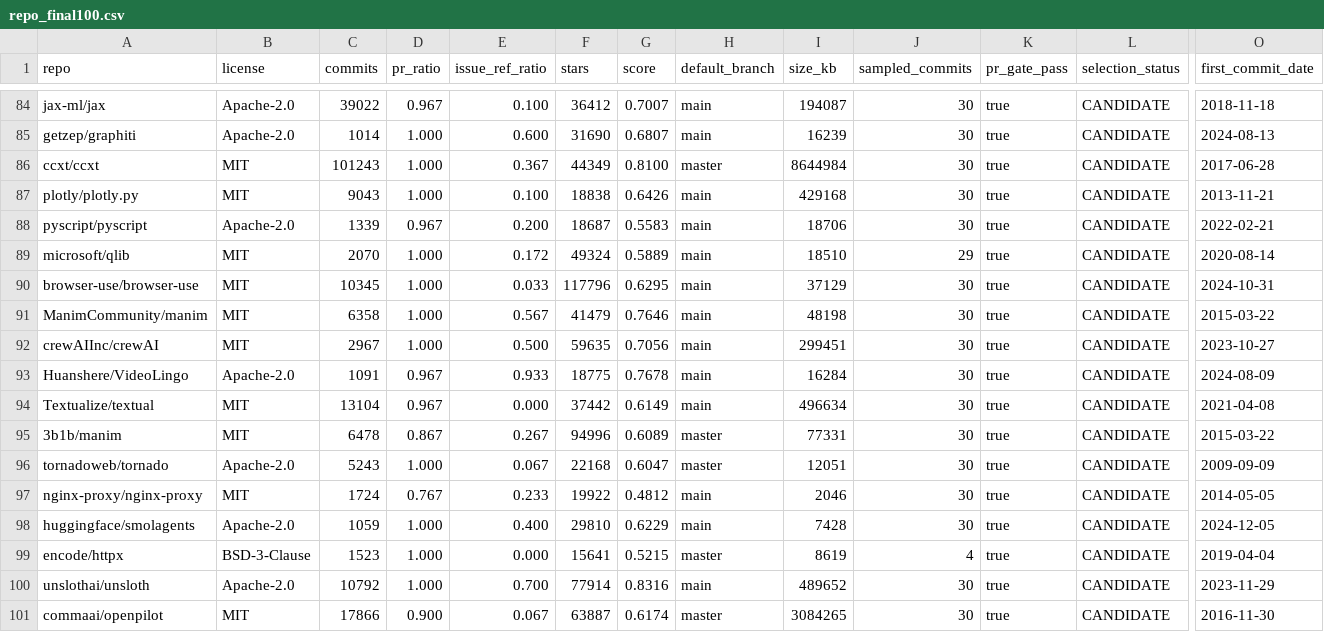
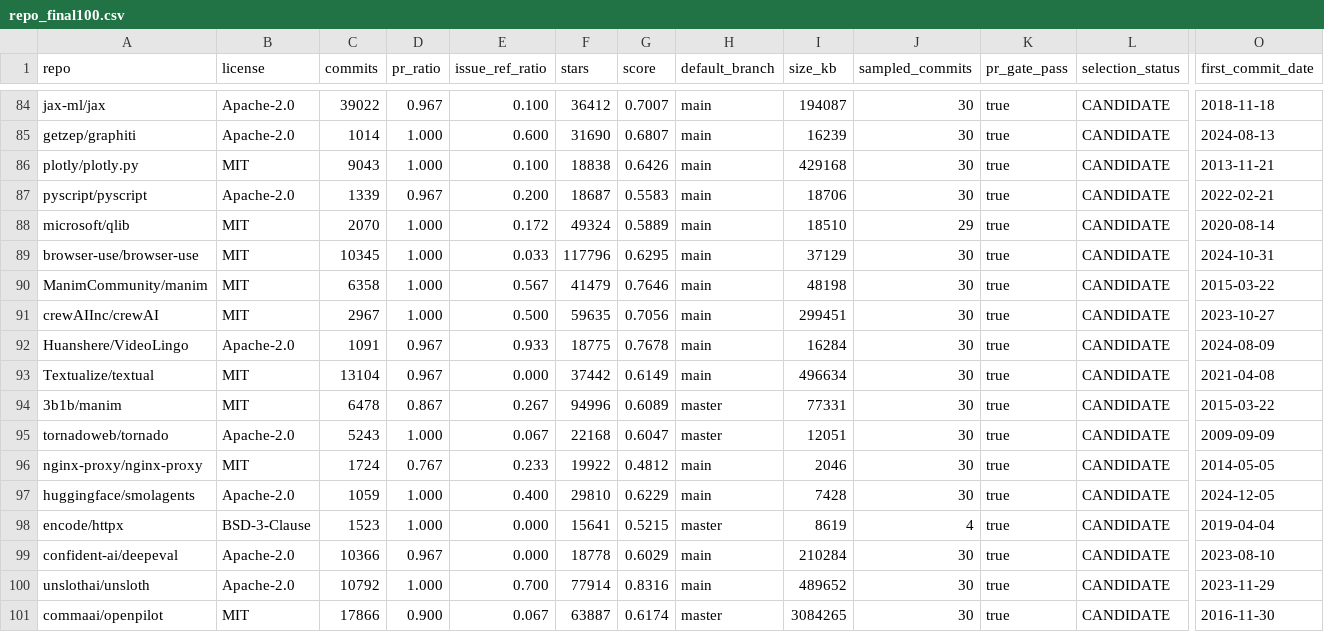
Before and after one commit to Deleted-Code-Search/Deleted-Code-Search, a CSV file: docs/repo_final100.csv, drawn as a sheet; only a part is shown, gaps mark what is left out; removed rows and columns are numbered as before the commit, all else as after; rows hold the shown columns only; the diff names each change by its address in the sheet, - before the commit and + after, or states it on an @@ line.

Commit message:
chore(repos): ccxt 제외·담당별 실행 CSV
ccxt/ccxt 는 TypeScript 원본에서 Python 등으로 트랜스파일한 생성 코드가
대부분인데 NOISE_GENERATED 가 미구현이라 지금 필터로는 그 삭제가 그대로
통과한다. 단독 클론도 약 10.7GB 로 신규 용량의 24% 였다. 팀 결정으로 빼고
81번째였던 confident-ai/deepeval 로 채웠다. 사유는 기존 수동 제외와 같은
표(§4.3)에 적었고, 요약·규모·3분할을 다시 계산했다.

repo_final100.csv 를 pipeline.run 에 그대로 넣으면 필터 규칙 버전이 달라
기존 20개가 다시 추출된다 (home-assistant 만 약 15시간). 기존 20개는 다시
돌리지 않으므로 담당별로 신규 저장소만 담은 실행용 CSV 3개를 둔다.

Refs #171

```diff
--- a/docs/repo_final100.csv
+++ b/docs/repo_final100.csv
-row 86: ccxt/ccxt | MIT | 101243 | 1.000 | 0.367 | 44349 | 0.8100 | master | 8644984 | 30 | true | CANDIDATE | 2017-06-28
+row 99: confident-ai/deepeval | Apache-2.0 | 10366 | 0.967 | 0.000 | 18778 | 0.6029 | main | 210284 | 30 | true | CANDIDATE | 2023-08-10
```
Also changed, not shown: docs/repo_final100_scale.csv, 4 other files.
